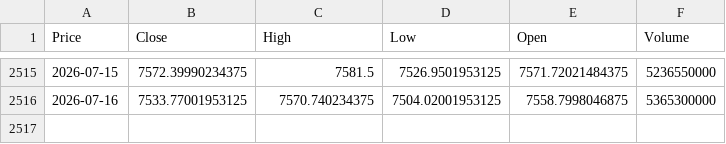
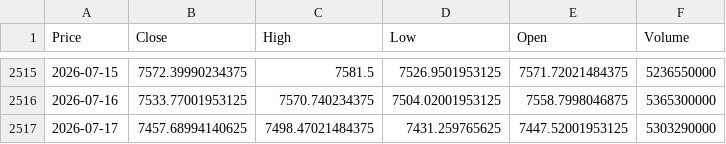
Before and after one commit to elielebos-ui/ai-trade-app, a CSV file: sp500_macro.csv, drawn as a sheet; only a part is shown, gaps mark what is left out; the diff names each change by its address in the sheet, - before the commit and + after, or states it on an @@ line.

```diff
--- a/sp500_macro.csv
+++ b/sp500_macro.csv
+row 2517: 2026-07-17 | 7457.68994140625 | 7498.47021484375 | 7431.259765625 | 7447.52001953125 | 5303290000
```
Also changed, not shown: apple_features.csv, apple_historical_data.csv, 9 other files.
